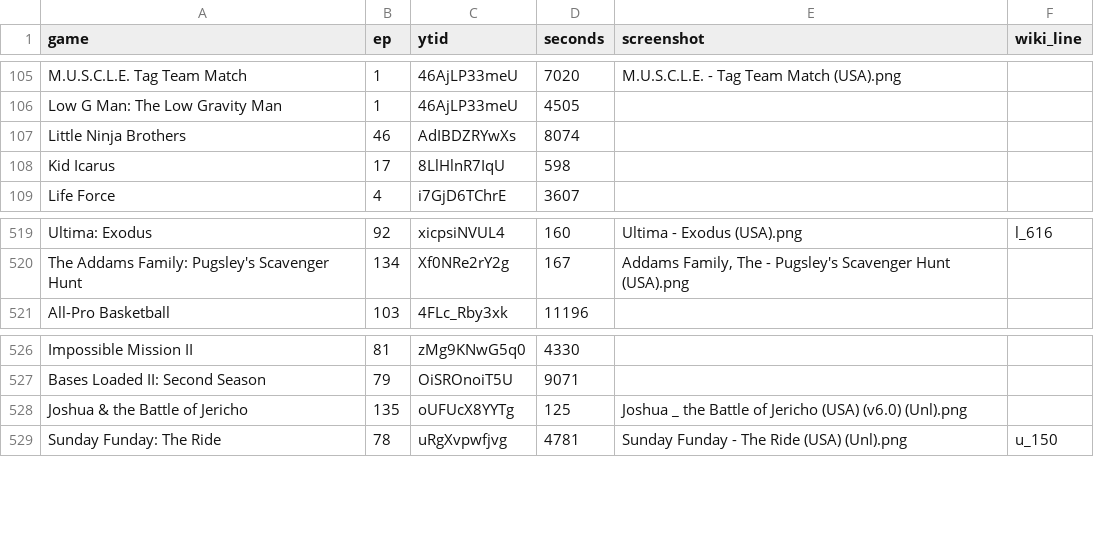
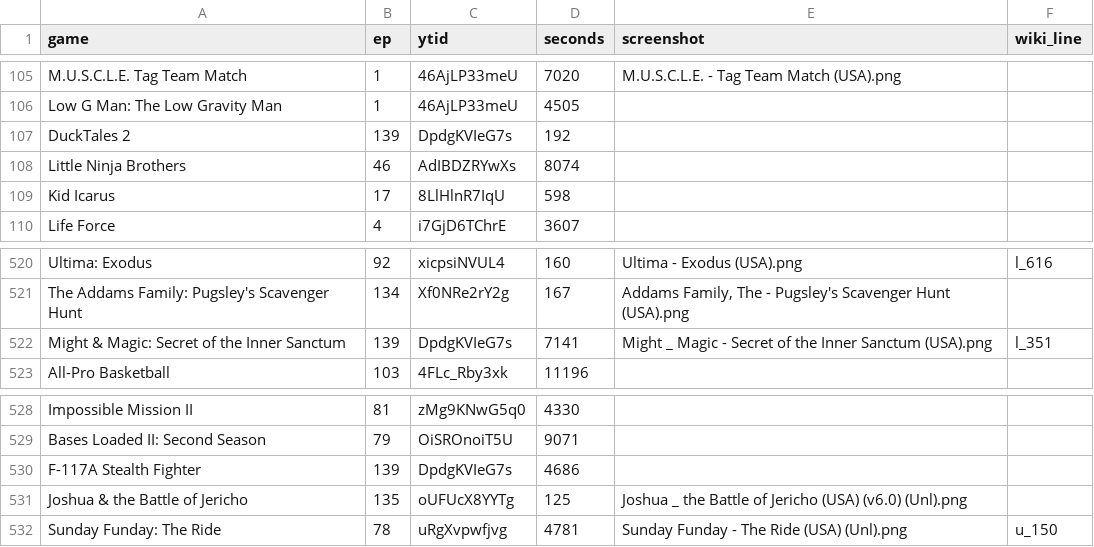
Before and after one commit to vNakamura/8bitnintendo-science, a CSV file: _data/list.csv, drawn as a sheet; only a part is shown, gaps mark what is left out.

Commit message:
add ep 139

```diff
--- a/_data/list.csv
+++ b/_data/list.csv
@@ -106,2 +106,3 @@ M.U.S.C.L.E. Tag Team Match,1,46AjLP33meU,7020,M.U.S.C.L.E. - Tag Team Match (US
 Low G Man: The Low Gravity Man,1,46AjLP33meU,4505,,
+DuckTales 2,139,DpdgKVIeG7s,192,,
 Little Ninja Brothers,46,AdIBDZRYwXs,8074,,
@@ -520,2 +521,3 @@ Ultima: Exodus,92,xicpsiNVUL4,160,"Ultima - Exodus (USA).png",l_616
 The Addams Family: Pugsley's Scavenger Hunt,134,Xf0NRe2rY2g,167,"Addams Family, The - Pugsley's Scavenger Hunt (USA).png",
+Might & Magic: Secret of the Inner Sanctum,139,DpdgKVIeG7s,7141,"Might _ Magic - Secret of the Inner Sanctum (USA).png",l_351
 All-Pro Basketball,103,4FLc_Rby3xk,11196,,
@@ -527,2 +529,3 @@ Impossible Mission II,81,zMg9KNwG5q0,4330,,
 Bases Loaded II: Second Season,79,OiSROnoiT5U,9071,,
+F-117A Stealth Fighter,139,DpdgKVIeG7s,4686,,
 Joshua & the Battle of Jericho,135,oUFUcX8YYTg,125,"Joshua _ the Battle of Jericho (USA) (v6.0) (Unl).png",
```
